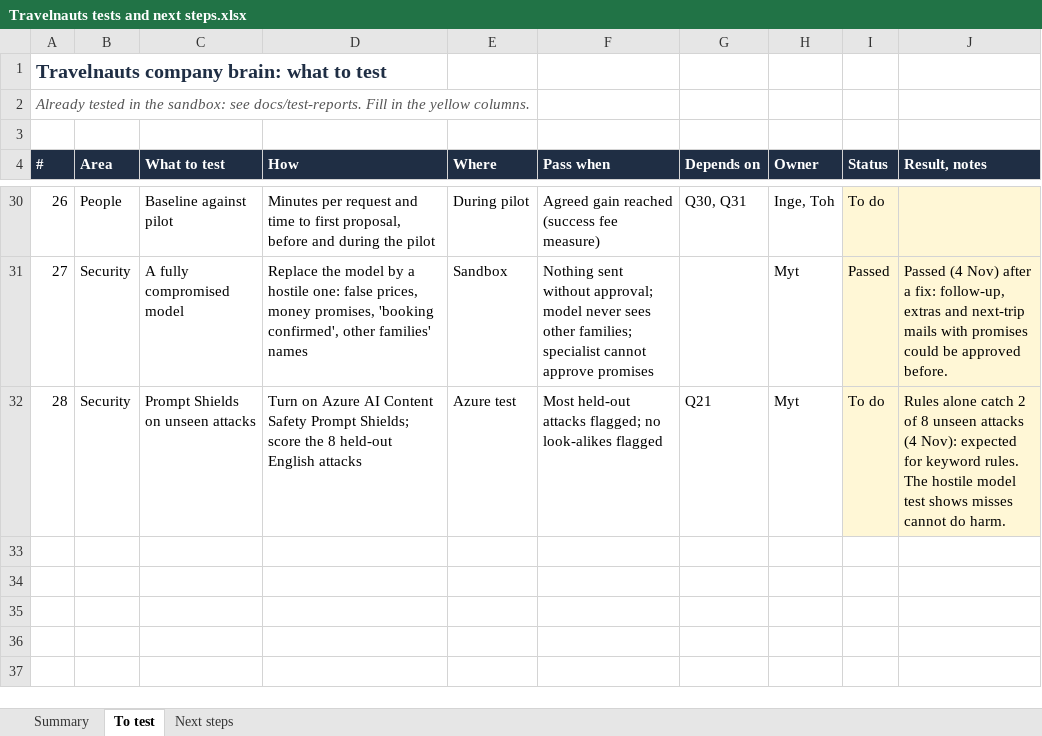
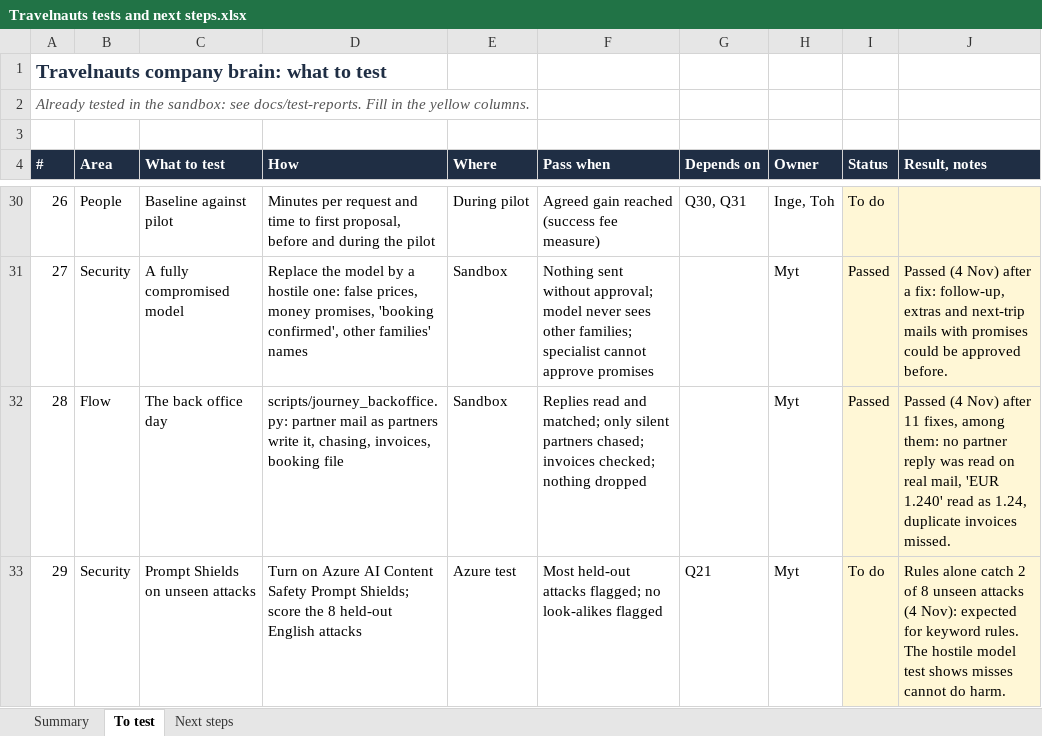
Before and after one commit to manyongtoh/travelnauts, an Excel workbook: docs/lists/Travelnauts tests and next steps.xlsx, sheet To test, drawn as a sheet; only a part is shown, gaps mark what is left out; values as stored, in another font and other column widths than the file's, no borders; charts and pictures and conditional formats not drawn; addresses are those after the commit; the diff names each change by its address in the sheet, - before the commit and + after, or states it on an @@ line.

```diff
--- a/docs/lists/Travelnauts tests and next steps.xlsx (sheet To test)
+++ b/docs/lists/Travelnauts tests and next steps.xlsx (sheet To test)
+row 32: 28 | Flow | The back office day | scripts/journey_backoffice.py: partner mail as partners write it, chasing, invoices, booking file | Sandbox | Replies read and matched; only silent partners chased; invoices checked; nothing dropped |  | Myt | Passed | Passed (4 Nov) after 11 fixes, among them: no partner reply was read on real mail, 'EUR 1.240' read as 1.24, duplicate invoices missed.
@@ column A (#) renumbered from row 33 down @@
```
Also changed, not shown: sheet Next steps, sheet Summary, formulas that keep their value, docs/lists/Travelnauts open questions.xlsx, 19 other files.
